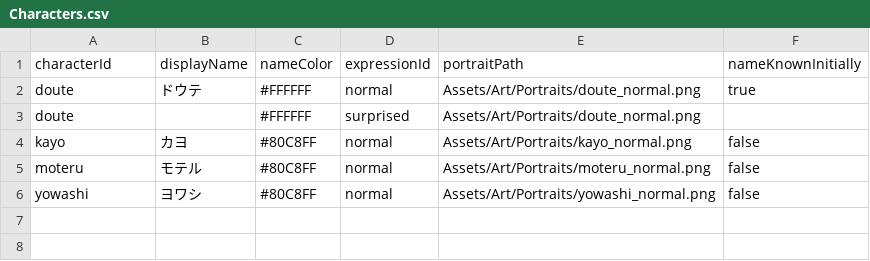
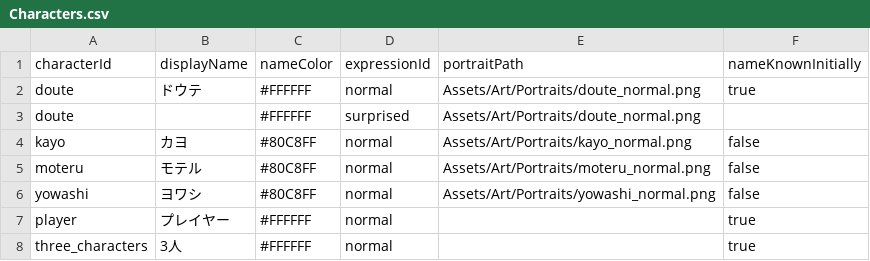
Before and after one commit to takugen31/SousakuTeam8, a CSV file: Assets/Dialogue/CSV/Characters.csv, drawn as a sheet; the diff names each change by its address in the sheet, - before the commit and + after, or states it on an @@ line.

```diff
--- a/Assets/Dialogue/CSV/Characters.csv
+++ b/Assets/Dialogue/CSV/Characters.csv
+row 7: player | プレイヤー | #FFFFFF | normal |  | true
+row 8: three_characters | 3人 | #FFFFFF | normal |  | true
```
Also changed, not shown: Assets/Dialogue/CSV/Chapter1/chapter1_search.csv, Assets/Dialogue/CSV/Chapter_Yowashi_Consultation.csv, 11 other files.
